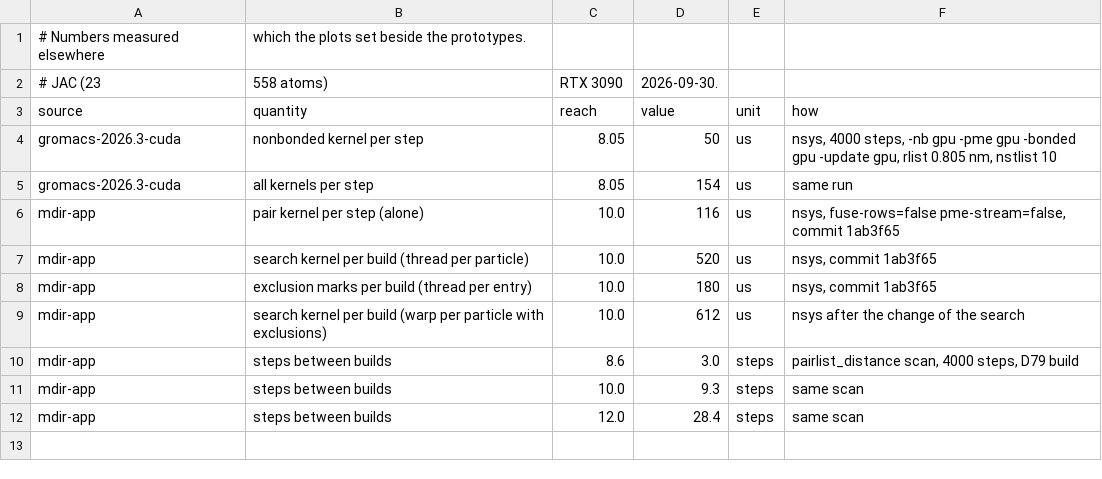
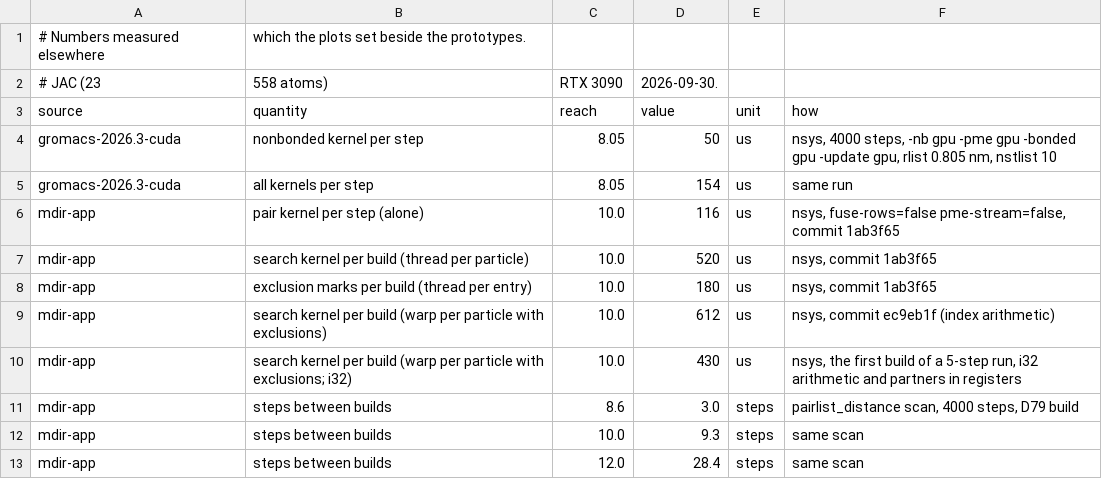
Before and after one commit to vv137/mdir, a CSV file: scripts/experiments/neighbor-structures/results/reference.csv, drawn as a sheet.

```diff
--- a/scripts/experiments/neighbor-structures/results/reference.csv
+++ b/scripts/experiments/neighbor-structures/results/reference.csv
@@ -8,3 +8,4 @@ mdir-app,search kernel per build (thread per particle),10.0,520,us,"nsys, commit
 mdir-app,exclusion marks per build (thread per entry),10.0,180,us,"nsys, commit 1ab3f65"
-mdir-app,search kernel per build (warp per particle with exclusions),10.0,612,us,nsys after the change of the search
+mdir-app,search kernel per build (warp per particle with exclusions),10.0,612,us,"nsys, commit ec9eb1f (index arithmetic)"
+mdir-app,search kernel per build (warp per particle with exclusions; i32),10.0,430,us,"nsys, the first build of a 5-step run, i32 arithmetic and partners in registers"
 mdir-app,steps between builds,8.6,3.0,steps,"pairlist_distance scan, 4000 steps, D79 build"
```
Also changed, not shown: scripts/experiments/neighbor-structures/results/scan.csv, 6 other files.
